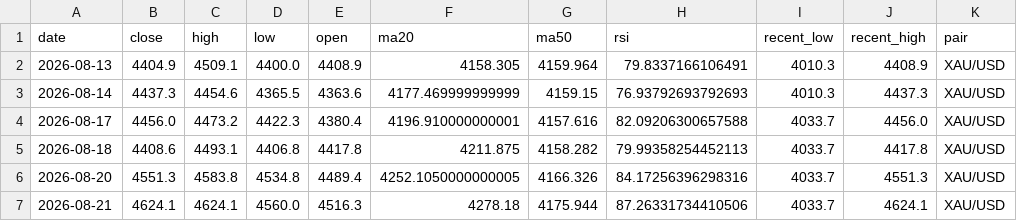
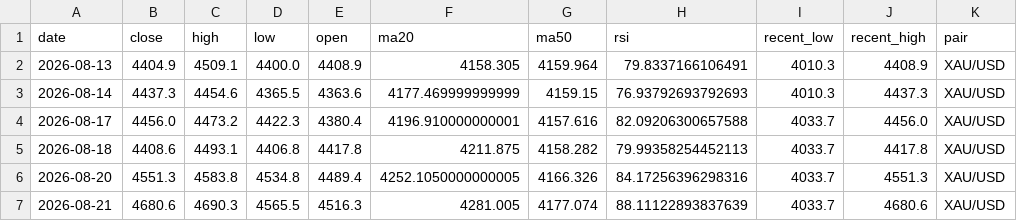
Before and after one commit to bensongodstime223-arch/forex-agent, a CSV file: daily_analysis_log.csv, drawn as a sheet.

```diff
--- a/daily_analysis_log.csv
+++ b/daily_analysis_log.csv
@@ -6,2 +6,2 @@ date,close,high,low,open,ma20,ma50,rsi,recent_low,recent_high,pair
 2026-08-20,4551.3,4583.8,4534.8,4489.4,4252.1050000000005,4166.326,84.17256396298316,4033.7,4551.3,XAU/USD
-2026-08-21,4624.1,4624.1,4560.0,4516.3,4278.18,4175.944,87.26331734410506,4033.7,4624.1,XAU/USD
+2026-08-21,4680.6,4690.3,4565.5,4516.3,4281.005,4177.074,88.11122893837639,4033.7,4680.6,XAU/USD
```
Also changed, not shown: 1 other file.
